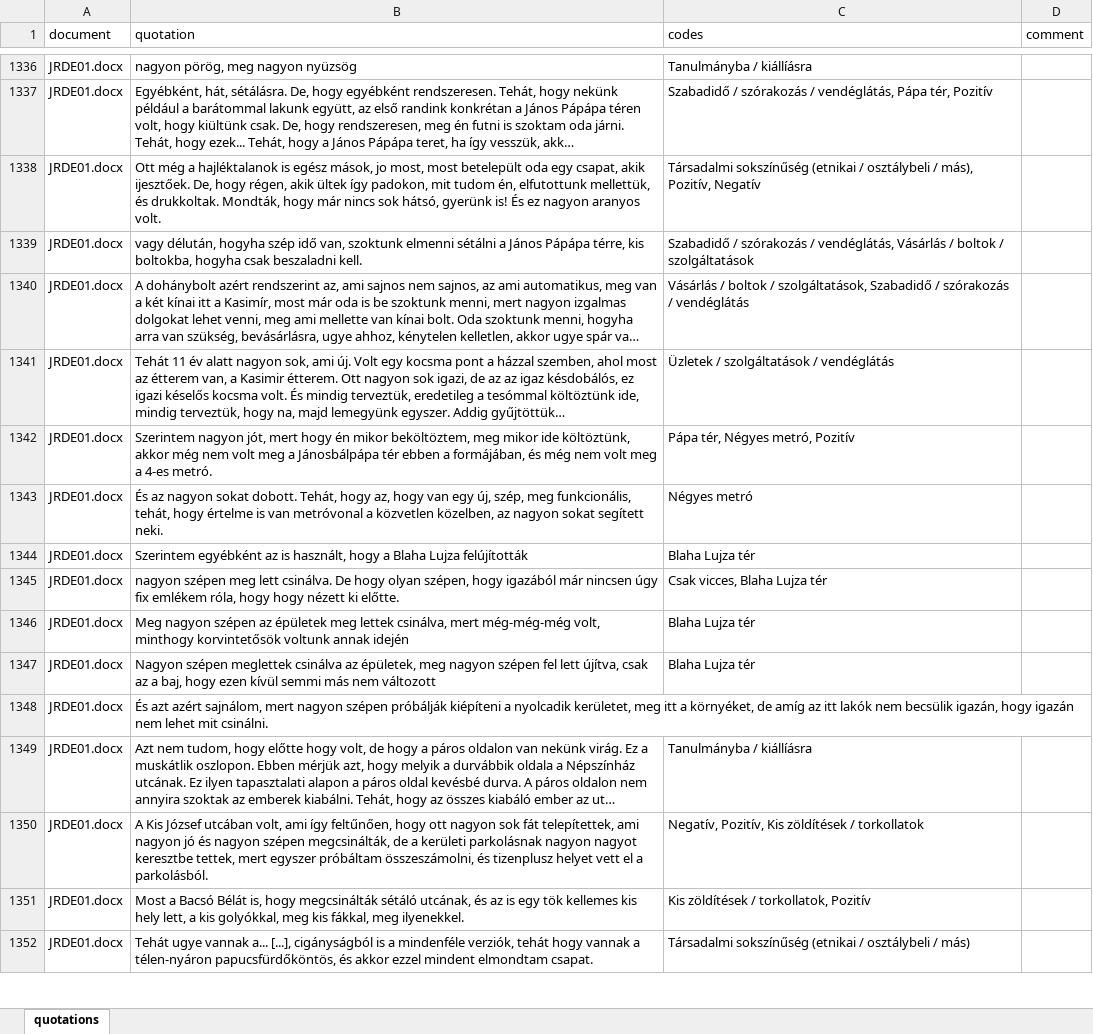
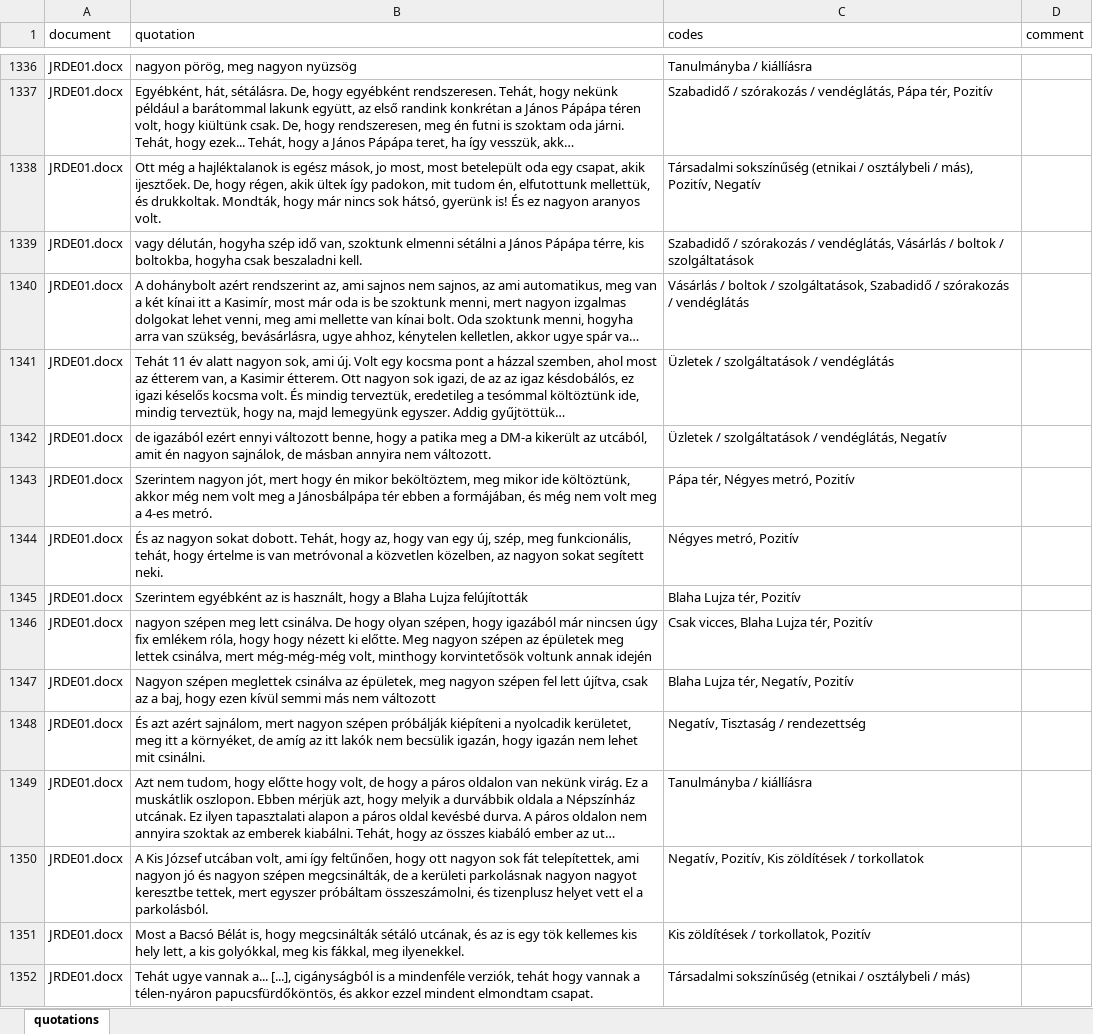
Before and after one commit to simiboy/pk_nepszinhaz_elemzes, an Excel workbook: Rév8-quotations.xlsx, sheet quotations, drawn as a sheet; only a part is shown, gaps mark what is left out; long unchanged cells end in …; values as stored, in another font and other column widths than the file's, no borders; removed rows and columns are numbered as before the commit, all else as after; the diff covers the shown part only; the diff names each change by its address in the sheet, - before the commit and + after, or states it on an @@ line.

```diff
--- a/Rév8-quotations.xlsx (sheet quotations)
+++ b/Rév8-quotations.xlsx (sheet quotations)
+row 1342: JRDE01.docx | de igazából ezért ennyi változott benne, hogy a patika meg a DM-a kikerült az utcából, amit én nagyon sajnálok, de másban annyira nem változott. | Üzletek / szolgáltatások / vendéglátás, Negatív
-C1344 (codes): Négyes metró
+C1344 (codes): Négyes metró, Pozitív
-C1345 (codes): Blaha Lujza tér
+C1345 (codes): Blaha Lujza tér, Pozitív
-B1346 (quotation): …ki előtte.
+B1346 (quotation): …ki előtte. Meg nagyon szépen az épületek meg lettek csinálva, mert még-még-még volt, minthogy korvintetősök voltunk annak idején
-C1346 (codes): Csak vicces, Blaha Lujza tér
+C1346 (codes): Csak vicces, Blaha Lujza tér, Pozitív
-row 1346: JRDE01.docx | Meg nagyon szépen az épületek meg lettek csinálva, mert még-még-még volt, minthogy korvintetősök voltunk annak idején | Blaha Lujza tér
-C1347 (codes): Blaha Lujza tér
+C1347 (codes): Blaha Lujza tér, Negatív, Pozitív
-C1348 (codes): (empty)
+C1348 (codes): Negatív, Tisztaság / rendezettség
```
Also changed, not shown: 64 added rows, 5 removed rows, 1 moved row and 114 edited cells elsewhere in this sheet, Rév8-codes.xlsx, 3 other files.
